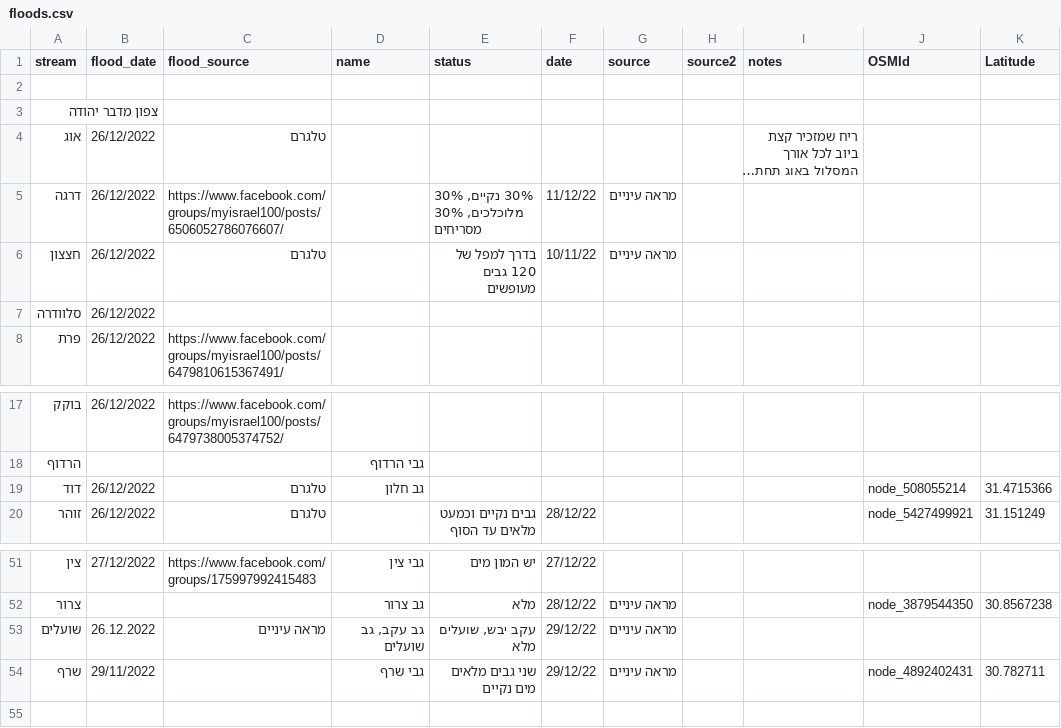
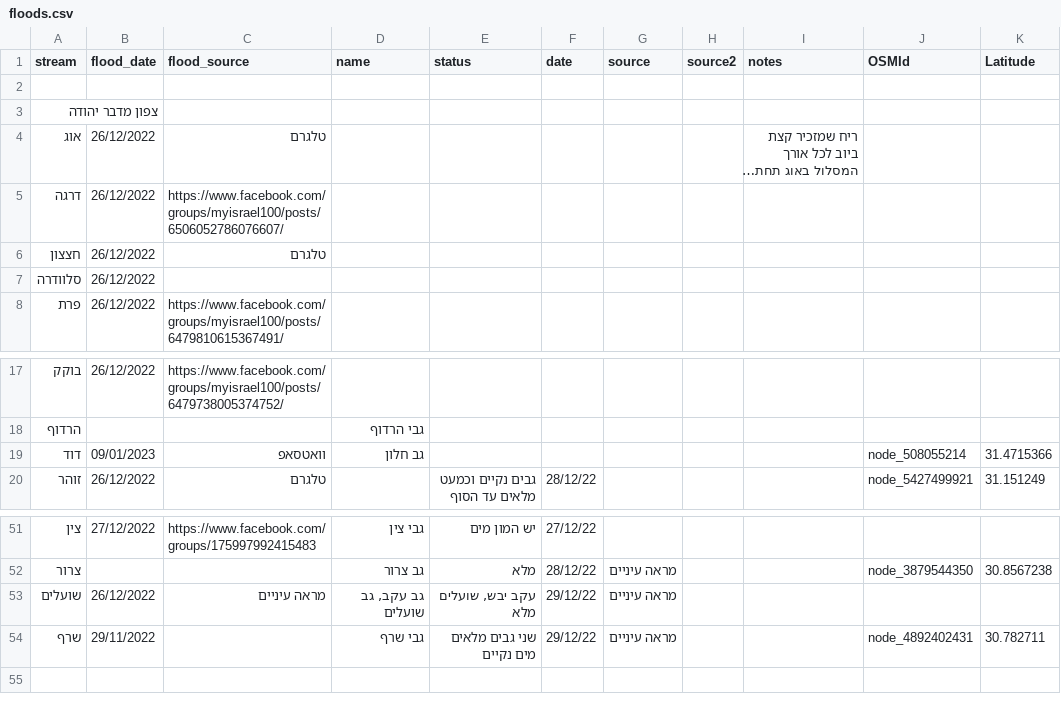
Before and after one commit to amiad/IHMGeoJSONWaterholes, a CSV file: floods.csv, drawn as a sheet; only a part is shown, gaps mark what is left out; long unchanged cells end in …; the diff names each change by its address in the sheet, - before the commit and + after, or states it on an @@ line.

Commit message:
update source.geojson 2023-01-09-13:26

```diff
--- a/floods.csv
+++ b/floods.csv
-E5 (status): 30% נקיים, 30% מלוכלכים, 30% מסריחים
+E5 (status): (empty)
-F5 (date): 11/12/22
+F5 (date): (empty)
-G5:G6 (source): מראה עיניים
+G5:G6 (source): (empty)
-E6 (status): בדרך למפל של 120 גבים מעופשים
+E6 (status): (empty)
-F6 (date): 10/11/22
+F6 (date): (empty)
-B19 (flood_date): 26/12/2022
+B19 (flood_date): 09/01/2023
-C19 (flood_source): טלגרם
+C19 (flood_source): וואטסאפ
-B53 (flood_date): 26.12.2022
+B53 (flood_date): 26/12/2022
```
Also changed, not shown: 1 other file.
